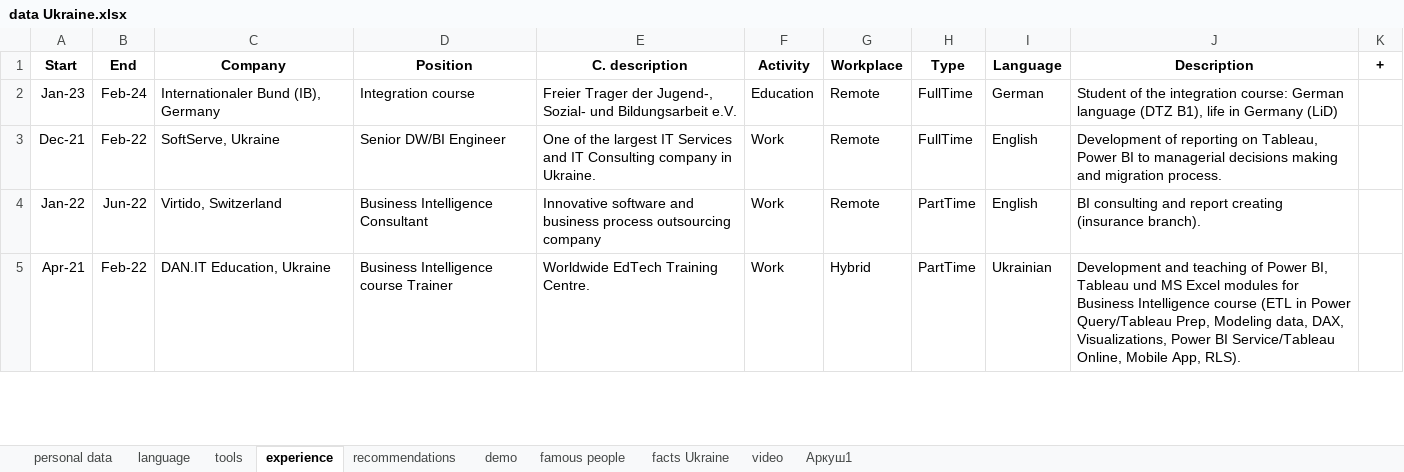
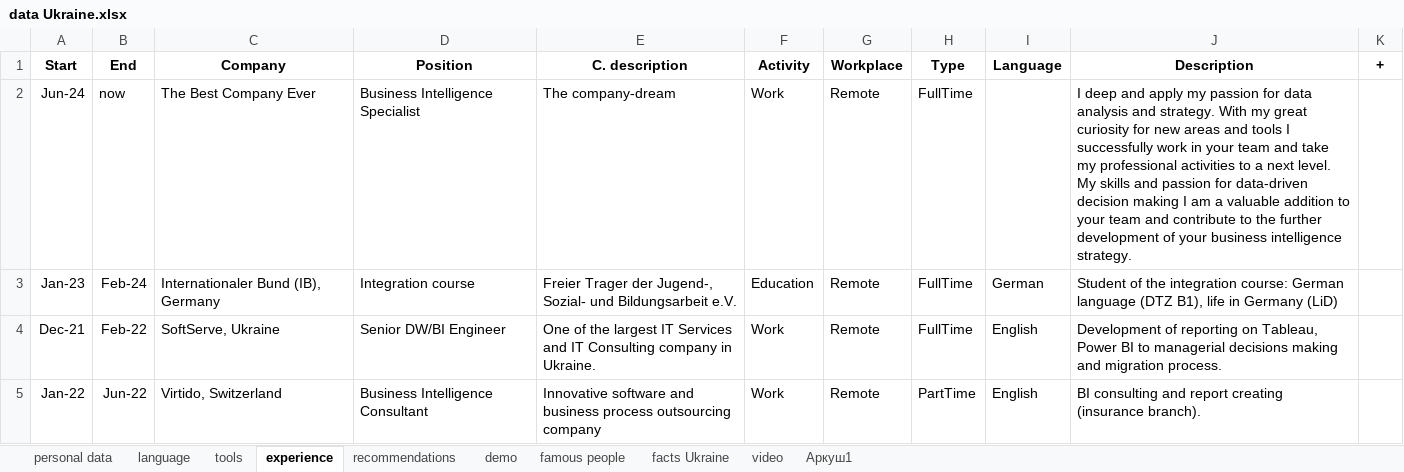
Before and after one commit to IrynaChyzh/DataSources, an Excel workbook: data Ukraine.xlsx, sheet experience, drawn as a sheet; only a part is shown; the shorter side is filled out with more unchanged rows; values as stored, in another font and other column widths than the file's, no borders; the diff names each change by its address in the sheet, - before the commit and + after, or states it on an @@ line.

Commit message:
Update data Ukraine.xlsx

```diff
--- a/data Ukraine.xlsx (sheet experience)
+++ b/data Ukraine.xlsx (sheet experience)
+row 2: Jun-24 | now | The Best Company Ever | Business Intelligence Specialist | The company-dream | Work | Remote | FullTime |  | I deep and apply my passion for data analysis and strategy. With my great curiosity for new areas and tools I successfully work in your team and take my professional activities to a next level. My skills and passion for data-driven decision making I am a valuable addition to your team and contribute to the further development of your business intelligence strategy.
```
